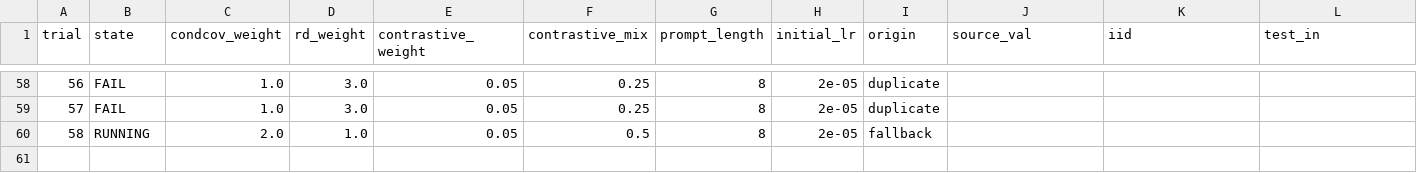
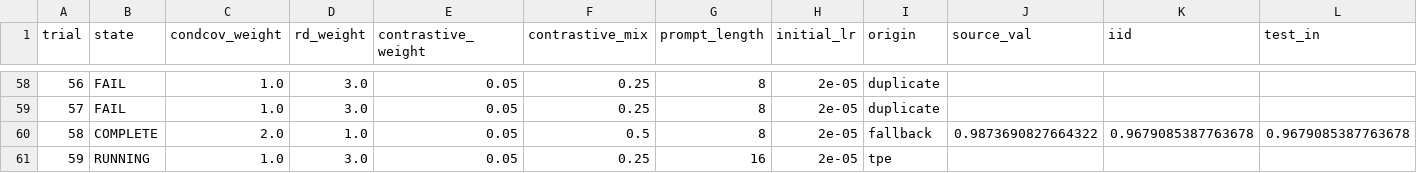
Before and after one commit to r97993346-design/DCCL-3Source-DomainNet, a CSV file: pacs_fixed6_tpe_prompt_rd3_condcov3_20261127/trials_summary.csv, drawn as a sheet; only a part is shown, gaps mark what is left out; addresses are those after the commit; rows hold the shown columns only; the diff names each change by its address in the sheet, - before the commit and + after, or states it on an @@ line.

```diff
--- a/pacs_fixed6_tpe_prompt_rd3_condcov3_20261127/trials_summary.csv
+++ b/pacs_fixed6_tpe_prompt_rd3_condcov3_20261127/trials_summary.csv
+row 60: 58 | COMPLETE | 2.0 | 1.0 | 0.05 | 0.5 | 8 | 2e-05 | fallback | 0.9873690827664322 | 0.9679085387763678 | 0.9679085387763678
@@ column A (trial) renumbered from row 61 down @@
-C61 (condcov_weight): 2.0
+C61 (condcov_weight): 1.0
-D61 (rd_weight): 1.0
+D61 (rd_weight): 3.0
-F61 (contrastive_mix): 0.5
+F61 (contrastive_mix): 0.25
-G61 (prompt_length): 8
+G61 (prompt_length): 16
-I61 (origin): fallback
+I61 (origin): tpe
```
Also changed, not shown: pacs_fixed6_tpe_prompt_rd3_condcov3_20261127/folds_summary.csv, 33 other files.
